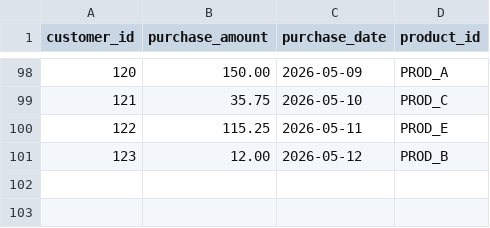
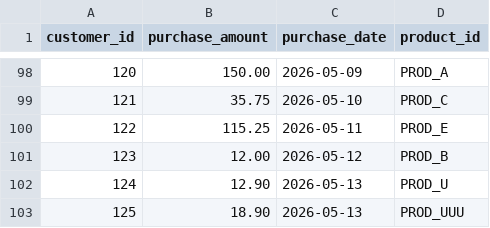
Before and after one commit to gowthamgoshike/Enterprise_Data_Platform_Application, a CSV file: data/raw/retail_csv.csv, drawn as a sheet; only a part is shown, gaps mark what is left out; the diff names each change by its address in the sheet, - before the commit and + after, or states it on an @@ line.

Commit message:
Data warehouse layer connected with automated RDS loader

```diff
--- a/data/raw/retail_csv.csv
+++ b/data/raw/retail_csv.csv
+row 102: 124 | 12.90 | 2026-05-13 | PROD_U
+row 103: 125 | 18.90 | 2026-05-13 | PROD_UUU
```
Also changed, not shown: 2 other files.
